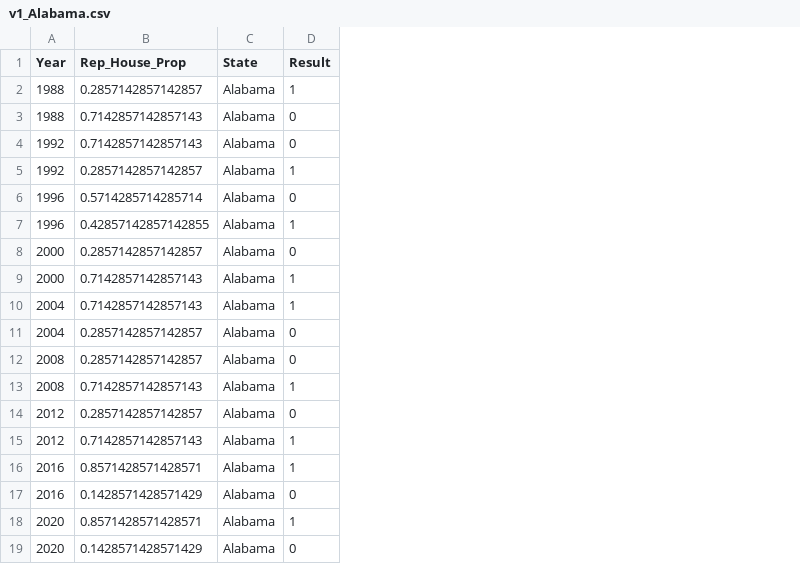
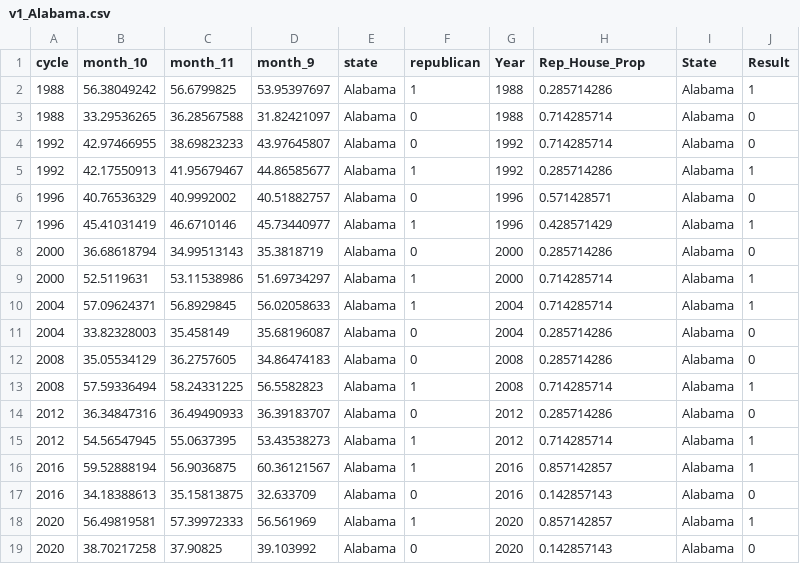
Before and after one commit to CS109a-Election2020/Harvard_G1, a CSV file: Electoral_College/states/v1_Alabama.csv, drawn as a sheet; addresses are those after the commit; the diff names each change by its address in the sheet, - before the commit and + after, or states it on an @@ line.

Commit message:
Last commit for the dataframes. Checked polls and House of reps results. Everything is fine and coherent with the results for the polls (missing polls/missing House of Reps results) Also checked the consistency of the columns in the dataframe. What remains to be done: loyalty feature + collinearity matrix + begin the modelling part

```diff
--- a/Electoral_College/states/v1_Alabama.csv
+++ b/Electoral_College/states/v1_Alabama.csv
+column A (cycle), rows 2-19: 1988 | 1988 | 1992 | 1992 | 1996 | 1996 | 2000 | 2000 | 2004 | 2004 | 2008 | 2008 | 2012 | 2012 | 2016 | 2016 | 2020 | 2020
+column B (month_10), rows 2-19: 56.38049242 | 33.29536265 | 42.97466955 | 42.17550913 | 40.76536329 | 45.41031419 | 36.68618794 | 52.5119631 | 57.09624371 | 33.82328003 | 35.05534129 | 57.59336494 | 36.34847316 | 54.56547945 | 59.52888194 | 34.18388613 | 56.49819581 | 38.70217258
+column C (month_11), rows 2-19: 56.6799825 | 36.28567588 | 38.69823233 | 41.95679467 | 40.9992002 | 46.6710146 | 34.99513143 | 53.11538986 | 56.8929845 | 35.458149 | 36.2757605 | 58.24331225 | 36.49490933 | 55.0637395 | 56.9036875 | 35.15813875 | 57.39972333 | 37.90825
+column D (month_9), rows 2-19: 53.95397697 | 31.82421097 | 43.97645807 | 44.86585677 | 40.51882757 | 45.73440977 | 35.3818719 | 51.69734297 | 56.02058633 | 35.68196087 | 34.86474183 | 56.5582823 | 36.39183707 | 53.43538273 | 60.36121567 | 32.633709 | 56.561969 | 39.103992
+column E (state), rows 2-19: all Alabama
+column F (republican), rows 2-19: 1 | 0 | 0 | 1 | 0 | 1 | 0 | 1 | 1 | 0 | 0 | 1 | 0 | 1 | 1 | 0 | 1 | 0
-H2 (Rep_House_Prop): 0.2857142857142857
+H2 (Rep_House_Prop): 0.285714286
-H3:H4 (Rep_House_Prop): 0.7142857142857143
+H3:H4 (Rep_House_Prop): 0.714285714
-H5 (Rep_House_Prop): 0.2857142857142857
+H5 (Rep_House_Prop): 0.285714286
-H6 (Rep_House_Prop): 0.5714285714285714
+H6 (Rep_House_Prop): 0.571428571
-H7 (Rep_House_Prop): 0.42857142857142855
+H7 (Rep_House_Prop): 0.428571429
-H8 (Rep_House_Prop): 0.2857142857142857
+H8 (Rep_House_Prop): 0.285714286
-H9:H10 (Rep_House_Prop): 0.7142857142857143
+H9:H10 (Rep_House_Prop): 0.714285714
-H11:H12 (Rep_House_Prop): 0.2857142857142857
+H11:H12 (Rep_House_Prop): 0.285714286
-H13 (Rep_House_Prop): 0.7142857142857143
+H13 (Rep_House_Prop): 0.714285714
-H14 (Rep_House_Prop): 0.2857142857142857
+H14 (Rep_House_Prop): 0.285714286
-H15 (Rep_House_Prop): 0.7142857142857143
+H15 (Rep_House_Prop): 0.714285714
-H16 (Rep_House_Prop): 0.8571428571428571
+H16 (Rep_House_Prop): 0.857142857
-H17 (Rep_House_Prop): 0.1428571428571429
+H17 (Rep_House_Prop): 0.142857143
-H18 (Rep_House_Prop): 0.8571428571428571
+H18 (Rep_House_Prop): 0.857142857
-H19 (Rep_House_Prop): 0.1428571428571429
+H19 (Rep_House_Prop): 0.142857143
```
Also changed, not shown: Electoral_College/states/v1_Alaska.csv, 2 other files.
